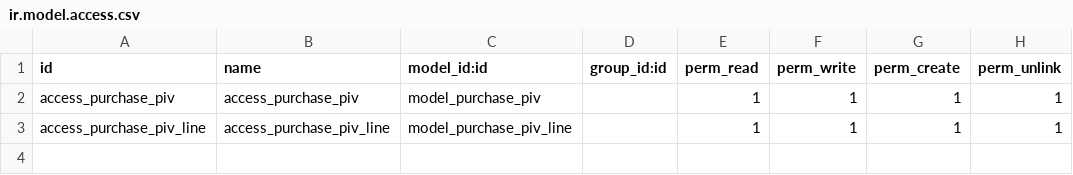
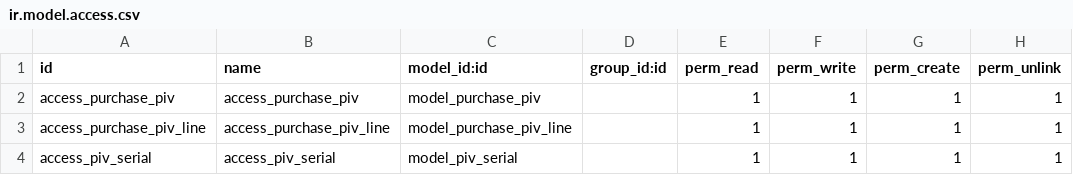
Before and after one commit to elmajed2007/mashael, a CSV file: purchase_piv/security/ir.model.access.csv, drawn as a sheet.

```diff
--- a/purchase_piv/security/ir.model.access.csv
+++ b/purchase_piv/security/ir.model.access.csv
@@ -3 +3,2 @@ access_purchase_piv,access_purchase_piv,model_purchase_piv,,1,1,1,1
 access_purchase_piv_line,access_purchase_piv_line,model_purchase_piv_line,,1,1,1,1
+access_piv_serial,access_piv_serial,model_piv_serial,,1,1,1,1
```
Also changed, not shown: 22 other files.
